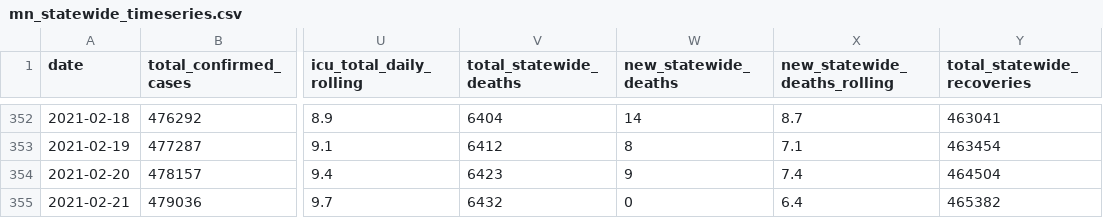
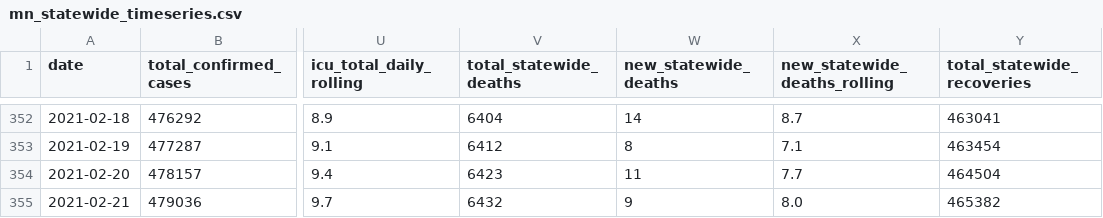
Before and after one commit to striblab/mn_covid_data, a CSV file: mn_statewide_timeseries.csv, drawn as a sheet; only a part is shown, gaps mark what is left out; the diff names each change by its address in the sheet, - before the commit and + after, or states it on an @@ line.

```diff
--- a/mn_statewide_timeseries.csv
+++ b/mn_statewide_timeseries.csv
-W354 (new_statewide_deaths): 9
+W354 (new_statewide_deaths): 11
-X354 (new_statewide_deaths_rolling): 7.4
+X354 (new_statewide_deaths_rolling): 7.7
-W355 (new_statewide_deaths): 0
+W355 (new_statewide_deaths): 9
-X355 (new_statewide_deaths_rolling): 6.4
+X355 (new_statewide_deaths_rolling): 8.0
```
Also changed, not shown: mn_statewide_latest.csv.
